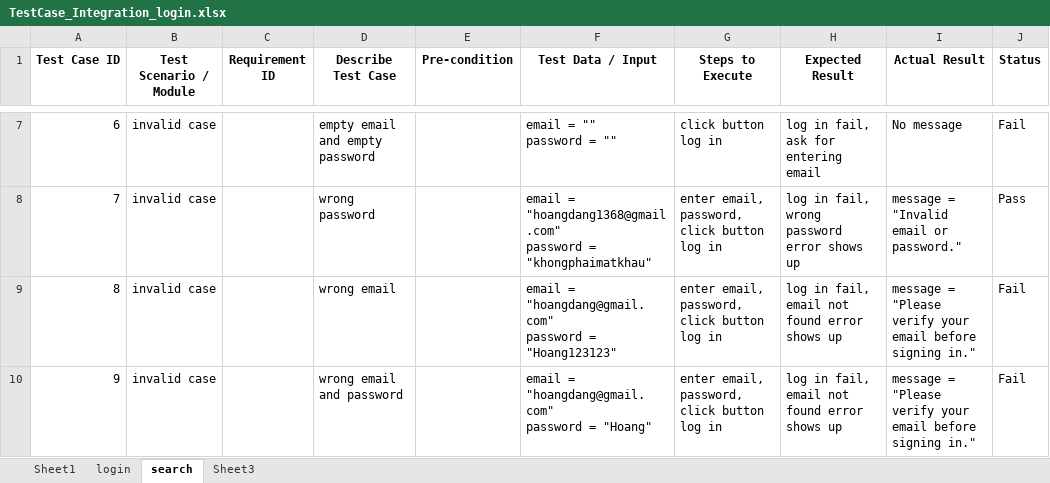
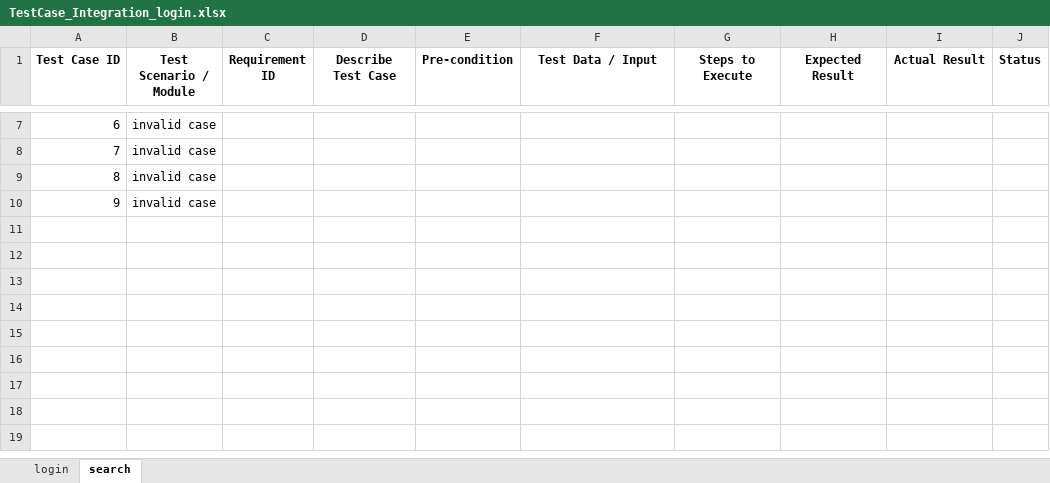
Before and after one commit to hoangdang1357/travel_auto_test, an Excel workbook: TestCase_Integration_login.xlsx, sheet search, drawn as a sheet; only a part is shown, gaps mark what is left out; values as stored, in another font and other column widths than the file's, no borders; ↵ is a line break in a cell; the diff covers the shown part only; the diff names each change by its address in the sheet, - before the commit and + after, or states it on an @@ line.

Commit message:
Update test case files and database for integration login tests

```diff
--- a/TestCase_Integration_login.xlsx (sheet search)
+++ b/TestCase_Integration_login.xlsx (sheet search)
-sheet tab: Sheet1
-sheet tab: Sheet3
-D7 (Describe Test Case): empty email and empty password
+D7 (Describe Test Case): (empty)
-F7 (Test Data / Input): email = "" ↵ password = ""
+F7 (Test Data / Input): (empty)
-G7 (Steps to Execute): click button log in
+G7 (Steps to Execute): (empty)
-H7 (Expected Result): log in fail, ask for entering email
+H7 (Expected Result): (empty)
-I7 (Actual Result): No message
+I7 (Actual Result): (empty)
-J7 (Status): Fail
+J7 (Status): (empty)
-D8 (Describe Test Case): wrong password
+D8 (Describe Test Case): (empty)
-F8 (Test Data / Input): email = "hoangdang1368@gmail.com" ↵ password = "khongphaimatkhau"
+F8 (Test Data / Input): (empty)
-G8:G10 (Steps to Execute): enter email, password, click button log in
+G8:G10 (Steps to Execute): (empty)
-H8 (Expected Result): log in fail, wrong password error shows up
+H8 (Expected Result): (empty)
-I8 (Actual Result): message = "Invalid email or password."
+I8 (Actual Result): (empty)
-J8 (Status): Pass
+J8 (Status): (empty)
-D9 (Describe Test Case): wrong email
+D9 (Describe Test Case): (empty)
-F9 (Test Data / Input): email = "hoangdang@gmail.com" ↵ password = "Hoang123123"
+F9 (Test Data / Input): (empty)
-H9:H10 (Expected Result): log in fail, email not found error shows up
+H9:H10 (Expected Result): (empty)
-I9:I10 (Actual Result): message = "Please verify your email before signing in."
+I9:I10 (Actual Result): (empty)
-J9:J10 (Status): Fail
+J9:J10 (Status): (empty)
-D10 (Describe Test Case): wrong email and password
+D10 (Describe Test Case): (empty)
-F10 (Test Data / Input): email = "hoangdang@gmail.com" ↵ password = "Hoang"
+F10 (Test Data / Input): (empty)
```
Also changed, not shown: 34 edited cells elsewhere in this sheet, 1 other file.
